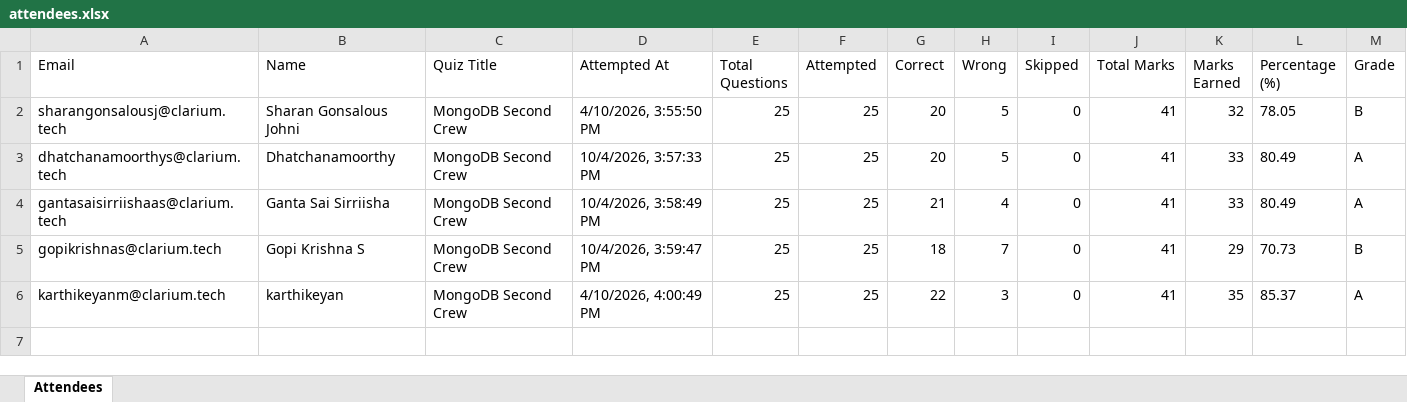
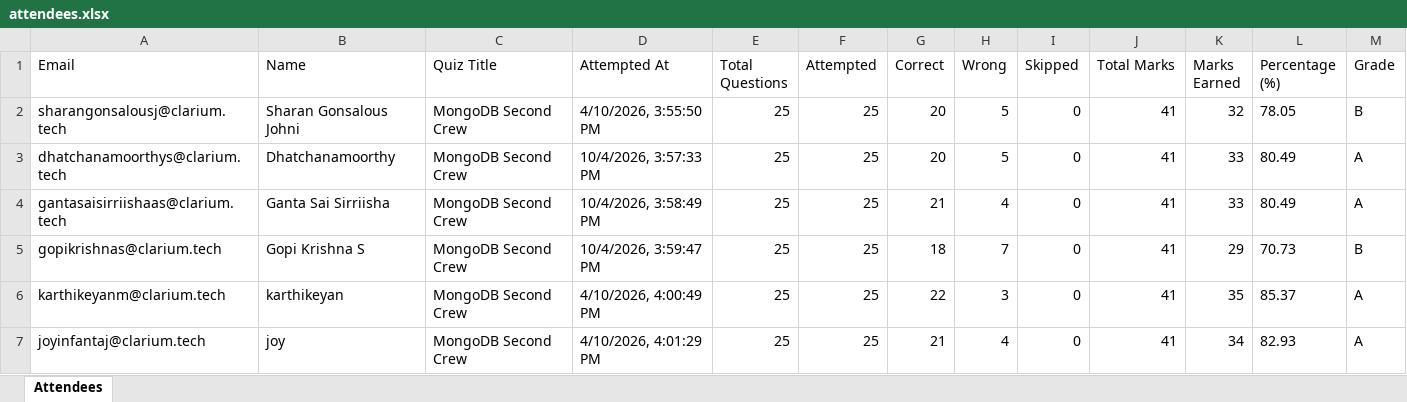
Before and after one commit to fejinfm2000/QuizForge, an Excel workbook: quizzes/mongodb-second-crew/attendees.xlsx, sheet Attendees, drawn as a sheet; values as stored, in another font and other column widths than the file's, no borders; the diff names each change by its address in the sheet, - before the commit and + after, or states it on an @@ line.

Commit message:
Update attendees for quiz: mongodb-second-crew — joyinfantaj@clarium.tech

```diff
--- a/quizzes/mongodb-second-crew/attendees.xlsx (sheet Attendees)
+++ b/quizzes/mongodb-second-crew/attendees.xlsx (sheet Attendees)
+row 7: joyinfantaj@clarium.tech | joy | MongoDB Second Crew | 4/10/2026, 4:01:29 PM | 25 | 25 | 21 | 4 | 0 | 41 | 34 | 82.93 | A
```
